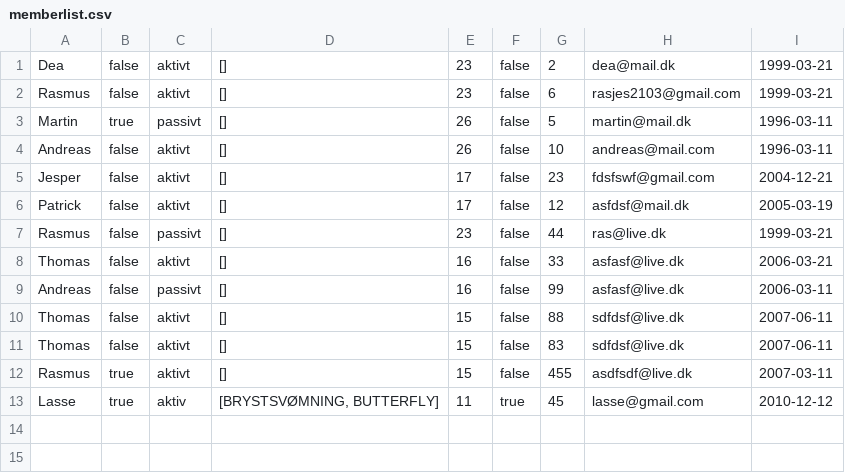
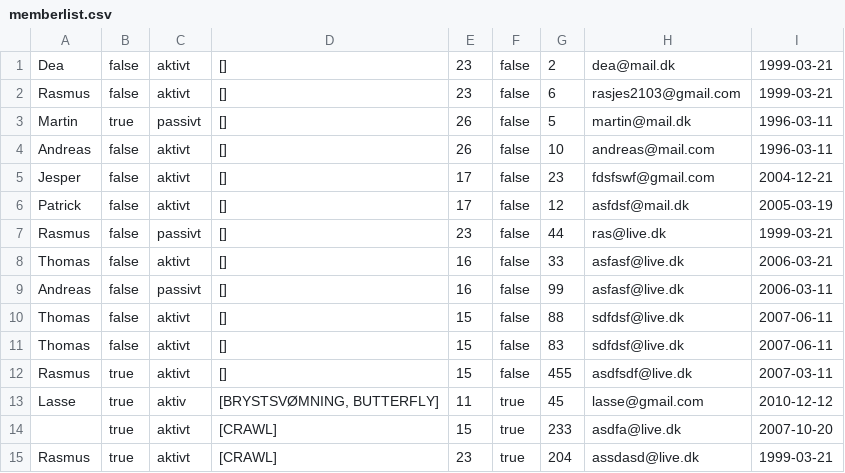
Before and after one commit to Rasmus2103/Delfinen, a CSV file: src/memberlist.csv, drawn as a sheet; the diff names each change by its address in the sheet, - before the commit and + after, or states it on an @@ line.

```diff
--- a/src/memberlist.csv
+++ b/src/memberlist.csv
+row 14:  | true | aktivt | [CRAWL] | 15 | true | 233 | asdfa@live.dk | 2007-10-20
+row 15: Rasmus | true | aktivt | [CRAWL] | 23 | true | 204 | assdasd@live.dk | 1999-03-21
```
Also changed, not shown: 13 other files.
